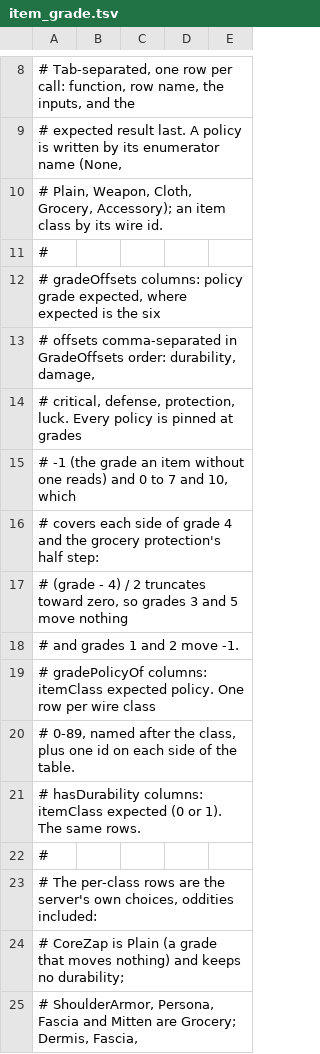
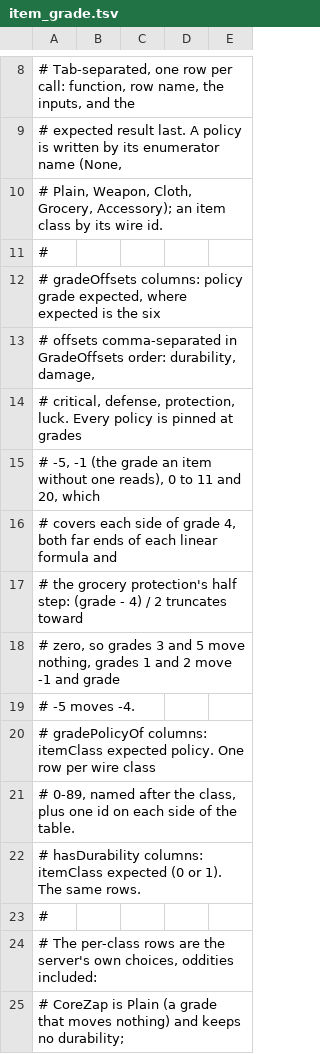
Before and after one commit to Tald0r/ODE-server, a TSV file: src/domain/vectors/item_grade.tsv, drawn as a sheet; only a part is shown, gaps mark what is left out; the shorter side is filled out with more unchanged rows.

```diff
--- a/src/domain/vectors/item_grade.tsv
+++ b/src/domain/vectors/item_grade.tsv
@@ -14,6 +14,7 @@
 #   critical, defense, protection, luck. Every policy is pinned at grades
-#   -1 (the grade an item without one reads) and 0 to 7 and 10, which
-#   covers each side of grade 4 and the grocery protection's half step:
-#   (grade - 4) / 2 truncates toward zero, so grades 3 and 5 move nothing
-#   and grades 1 and 2 move -1.
+#   -5, -1 (the grade an item without one reads), 0 to 11 and 20, which
+#   covers each side of grade 4, both far ends of each linear formula and
+#   the grocery protection's half step: (grade - 4) / 2 truncates toward
+#   zero, so grades 3 and 5 move nothing, grades 1 and 2 move -1 and grade
+#   -5 moves -4.
 # gradePolicyOf columns: itemClass expected policy. One row per wire class
```
Also changed, not shown: 3 other files.
